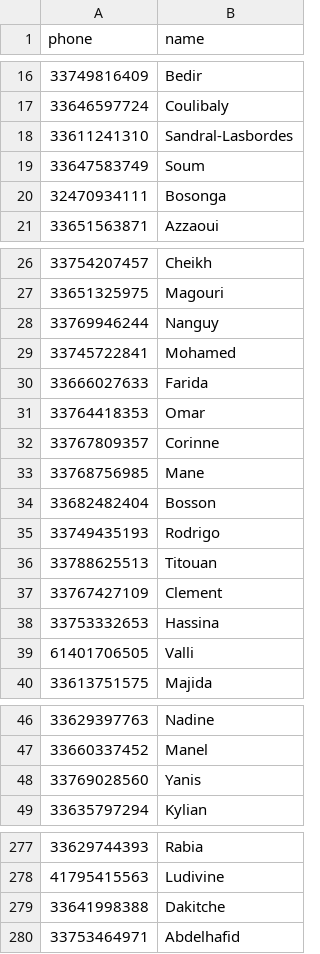
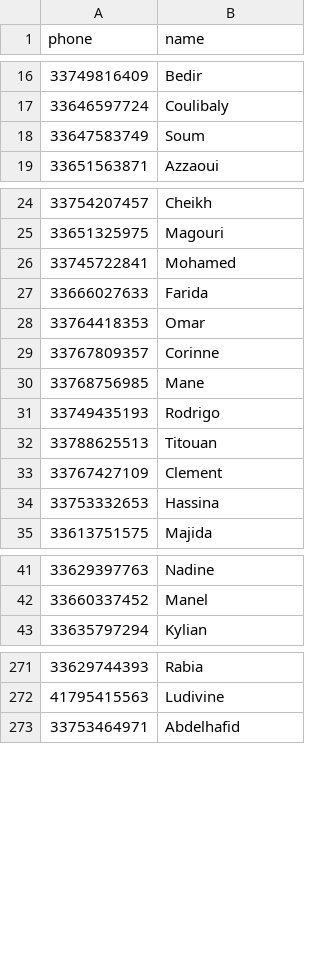
Before and after one commit to alielar/claude-workspace, a CSV file: projects/Wati outreach/data/tm-followup2-eligible.csv, drawn as a sheet; only a part is shown, gaps mark what is left out; the diff covers the shown part only; the diff names each change by its address in the sheet, - before the commit and + after, or states it on an @@ line.

Commit message:
auto-save: 2026-09-09 23:47

```diff
--- a/projects/Wati outreach/data/tm-followup2-eligible.csv
+++ b/projects/Wati outreach/data/tm-followup2-eligible.csv
-row 18: 33611241310 | Sandral-Lasbordes
-row 20: 32470934111 | Bosonga
-row 28: 33769946244 | Nanguy
-row 34: 33682482404 | Bosson
-row 39: 61401706505 | Valli
-row 48: 33769028560 | Yanis
-row 279: 33641998388 | Dakitche
```
Also changed, not shown: 2 removed rows elsewhere in this file.
